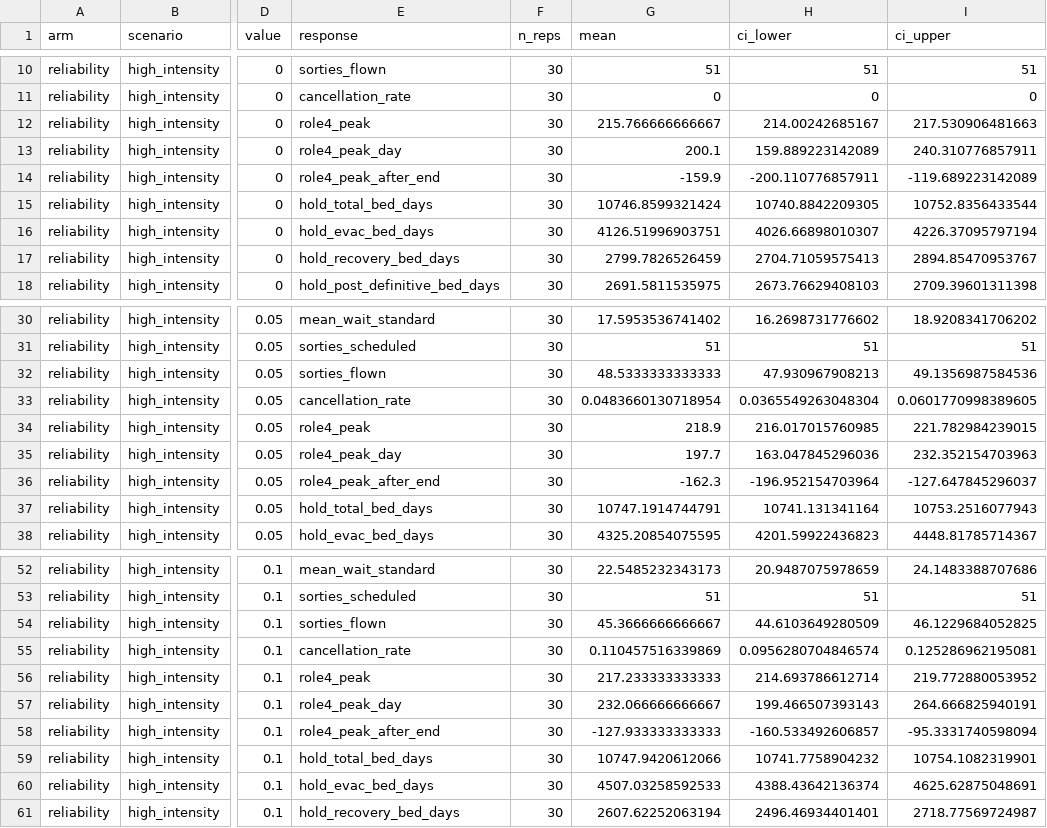
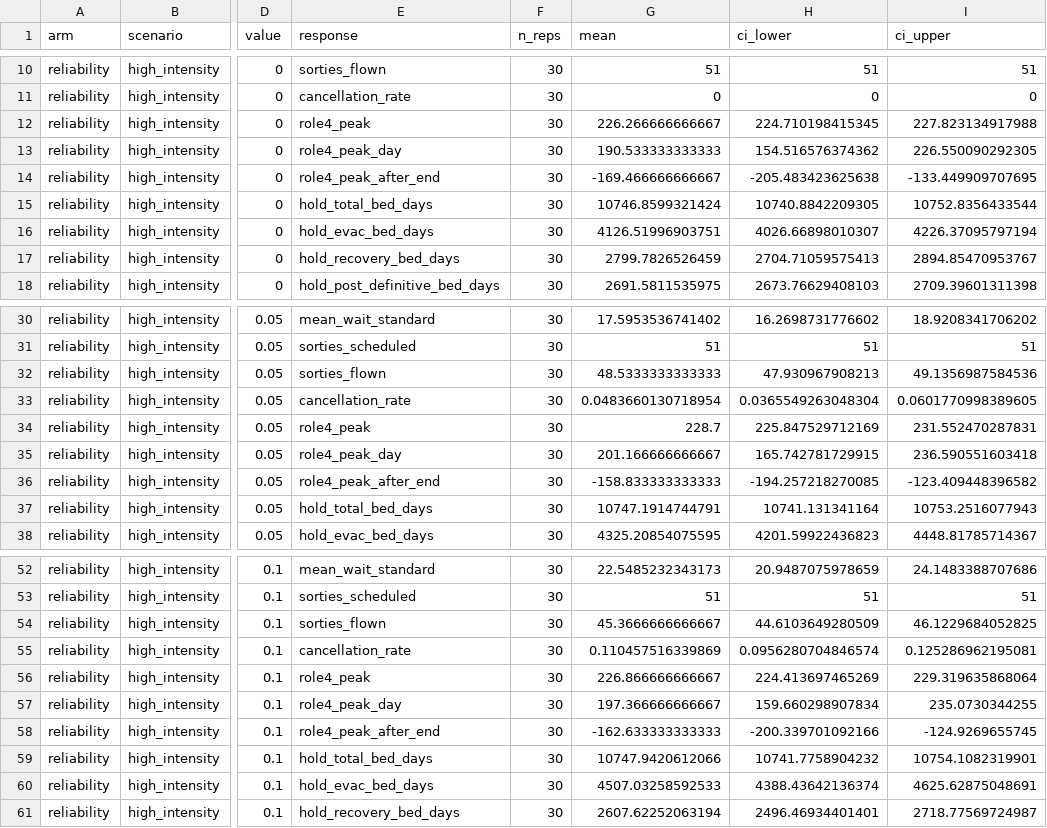
Before and after one commit to natosys/Battlefield-Casualty-Handling, a CSV file: data/airlift/airlift_summary_high_intensity.csv, drawn as a sheet; only a part is shown, gaps mark what is left out; the diff covers the shown part only; the diff names each change by its address in the sheet, - before the commit and + after, or states it on an @@ line.

```diff
--- a/data/airlift/airlift_summary_high_intensity.csv
+++ b/data/airlift/airlift_summary_high_intensity.csv
-G12 (mean): 215.766666666667
+G12 (mean): 226.266666666667
-H12 (ci_lower): 214.00242685167
+H12 (ci_lower): 224.710198415345
-I12 (ci_upper): 217.530906481663
+I12 (ci_upper): 227.823134917988
-G13 (mean): 200.1
+G13 (mean): 190.533333333333
-H13 (ci_lower): 159.889223142089
+H13 (ci_lower): 154.516576374362
-I13 (ci_upper): 240.310776857911
+I13 (ci_upper): 226.550090292305
-G14 (mean): -159.9
+G14 (mean): -169.466666666667
-H14 (ci_lower): -200.110776857911
+H14 (ci_lower): -205.483423625638
-I14 (ci_upper): -119.689223142089
+I14 (ci_upper): -133.449909707695
-G34 (mean): 218.9
+G34 (mean): 228.7
-H34 (ci_lower): 216.017015760985
+H34 (ci_lower): 225.847529712169
-I34 (ci_upper): 221.782984239015
+I34 (ci_upper): 231.552470287831
-G35 (mean): 197.7
+G35 (mean): 201.166666666667
-H35 (ci_lower): 163.047845296036
+H35 (ci_lower): 165.742781729915
-I35 (ci_upper): 232.352154703963
+I35 (ci_upper): 236.590551603418
-G36 (mean): -162.3
+G36 (mean): -158.833333333333
-H36 (ci_lower): -196.952154703964
+H36 (ci_lower): -194.257218270085
-I36 (ci_upper): -127.647845296037
+I36 (ci_upper): -123.409448396582
-G56 (mean): 217.233333333333
+G56 (mean): 226.866666666667
-H56 (ci_lower): 214.693786612714
+H56 (ci_lower): 224.413697465269
-I56 (ci_upper): 219.772880053952
+I56 (ci_upper): 229.319635868064
-G57 (mean): 232.066666666667
+G57 (mean): 197.366666666667
-H57 (ci_lower): 199.466507393143
+H57 (ci_lower): 159.660298907834
-I57 (ci_upper): 264.666825940191
+I57 (ci_upper): 235.0730344255
-G58 (mean): -127.933333333333
+G58 (mean): -162.633333333333
-H58 (ci_lower): -160.533492606857
+H58 (ci_lower): -200.339701092166
-I58 (ci_upper): -95.3331740598094
+I58 (ci_upper): -124.9269655745
```
Also changed, not shown: 72 edited cells elsewhere in this file, data/airlift/airlift_replications_high_intensity.csv.
